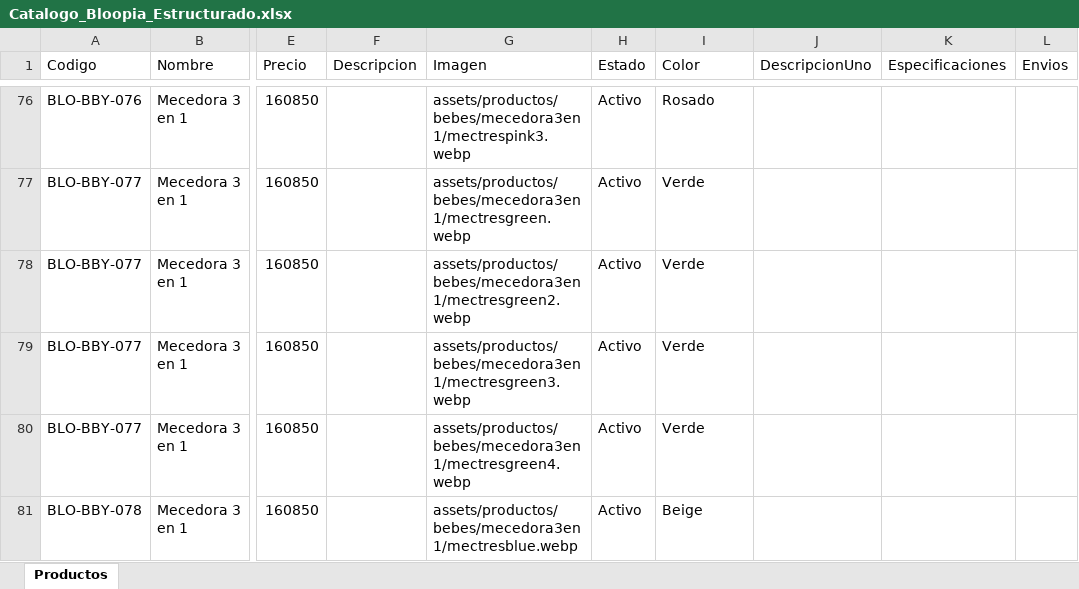
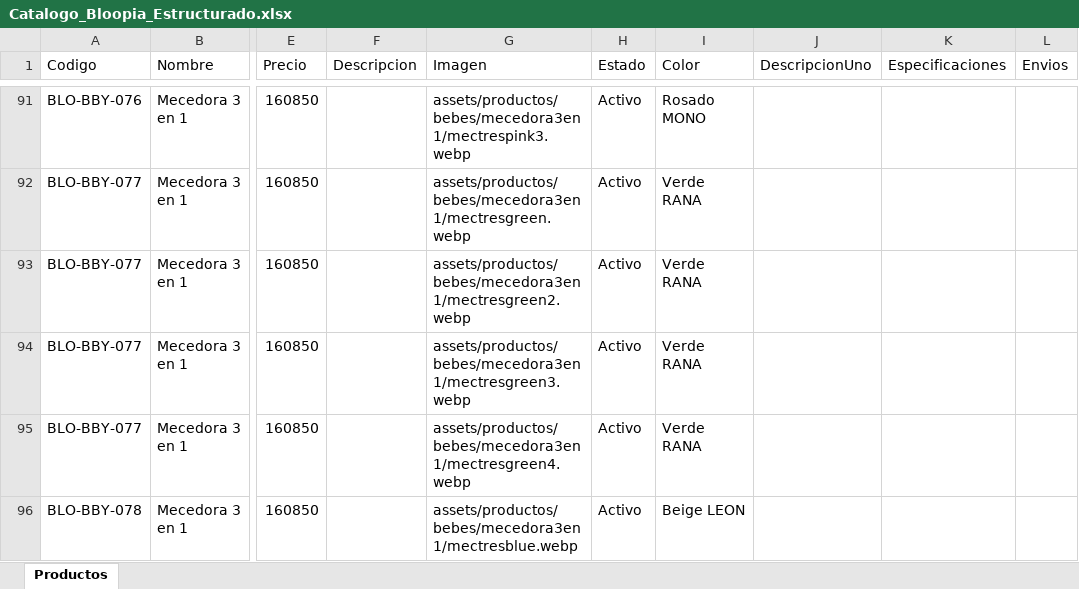
Before and after one commit to tatianacani19-cell/paginaBloopia, an Excel workbook: BD/Catalogo_Bloopia_Estructurado.xlsx, sheet Productos, drawn as a sheet; only a part is shown, gaps mark what is left out; values as stored, in another font and other column widths than the file's, no borders; addresses are those after the commit; the diff covers the shown part only; the diff names each change by its address in the sheet, - before the commit and + after, or states it on an @@ line.

Commit message:
se agregan productos faltantes a bebes

```diff
--- a/BD/Catalogo_Bloopia_Estructurado.xlsx (sheet Productos)
+++ b/BD/Catalogo_Bloopia_Estructurado.xlsx (sheet Productos)
-I91 (Color): Rosado
+I91 (Color): Rosado MONO
-I92:I95 (Color): Verde
+I92:I95 (Color): Verde RANA
-I96 (Color): Beige
+I96 (Color): Beige LEON
```
Also changed, not shown: 18 added rows and 19 edited cells elsewhere in this sheet, 24 other files.
